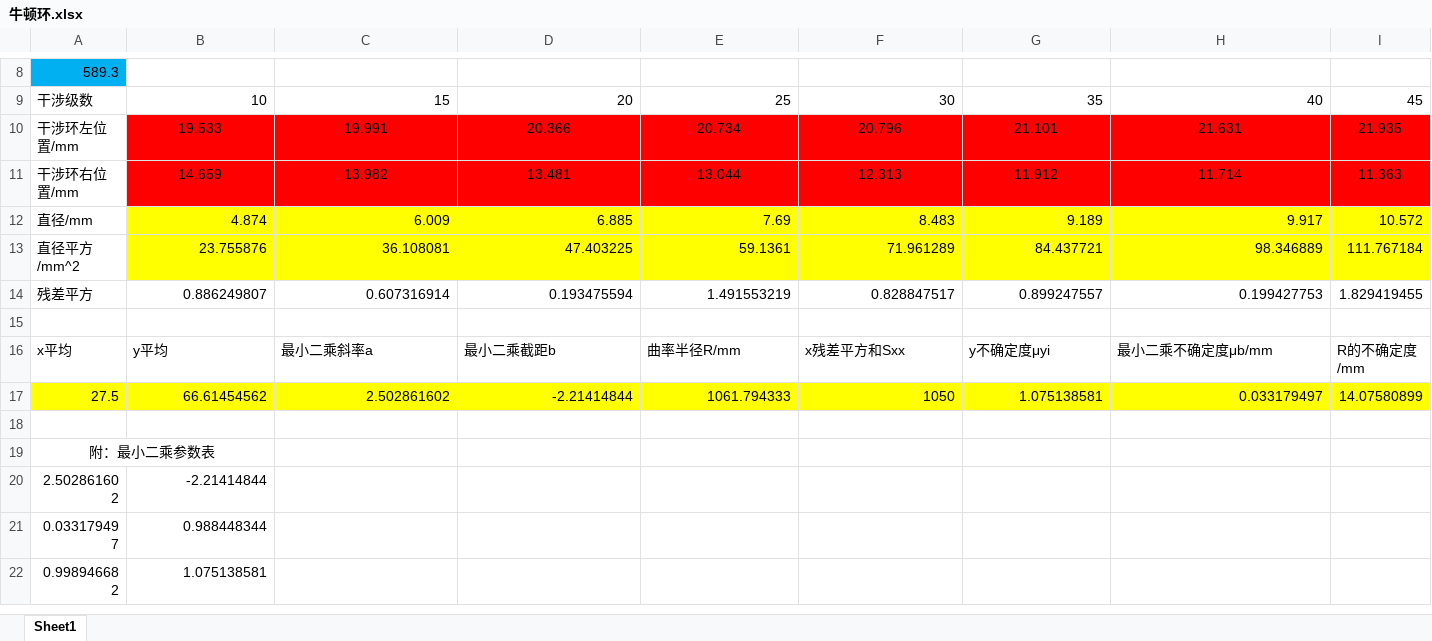
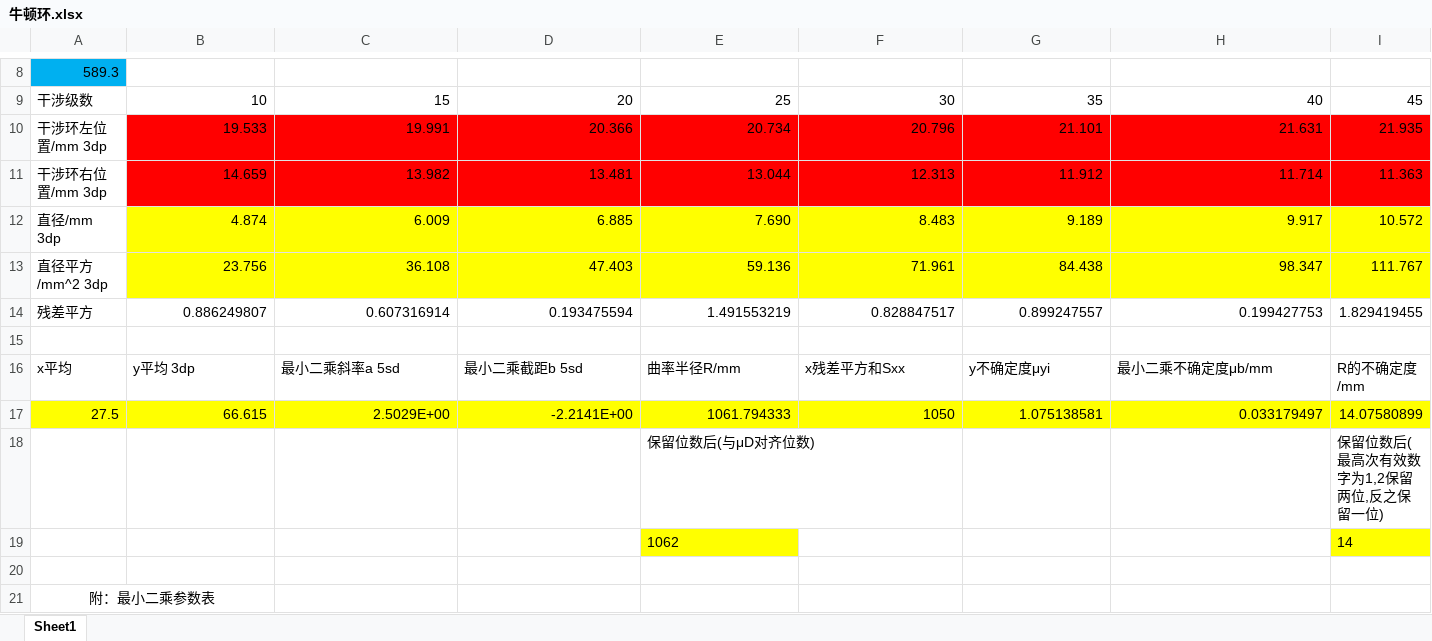
Before and after one commit to Axolyz/fuck-nku-physics-experiments, an Excel workbook: 牛顿环.xlsx, sheet Sheet1, drawn as a sheet; only a part is shown, gaps mark what is left out; the shorter side is filled out with more unchanged rows; values as stored, in another font and other column widths than the file's, no borders; charts and pictures not drawn; removed rows and columns are numbered as before the commit, all else as after; rows hold the shown columns only; the diff names each change by its address in the sheet, - before the commit and + after, or states it on an @@ line.

```diff
--- a/牛顿环.xlsx (sheet Sheet1)
+++ b/牛顿环.xlsx (sheet Sheet1)
-A10: 干涉环左位置/mm
+A10: 干涉环左位置/mm 3dp
-B10:I11 alignment: center
+B10:I11 alignment: right
-A11: 干涉环右位置/mm
+A11: 干涉环右位置/mm 3dp
-A12: 直径/mm
+A12: 直径/mm 3dp
-E12: 7.69
+E12: 7.690
-row 13: 直径平方/mm^2 | 23.755876 | 36.108081 | 47.403225 | 59.1361 | 71.961289 | 84.437721 | 98.346889 | 111.767184
+row 13: 直径平方/mm^2 3dp | 23.756 | 36.108 | 47.403 | 59.136 | 71.961 | 84.438 | 98.347 | 111.767
-B16: y平均
+B16: y平均 3dp
-C16: 最小二乘斜率a
+C16: 最小二乘斜率a 5sd
-D16: 最小二乘截距b
+D16: 最小二乘截距b 5sd
-B17: 66.61454562
+B17: 66.615
-C17: 2.502861602
+C17: 2.5029E+00
-D17: -2.21414844
+D17: -2.2141E+00
+row 18:  |  |  |  | 保留位数后(与μD对齐位数) |  |  |  | 保留位数后(最高次有效数字为1,2保留两位,反之保留一位)
+row 19:  |  |  |  | 1062 |  |  |  | 14
```
Also changed, not shown: formulas that keep their value, charts or pictures, 杨氏模量.xlsx, 示波器.xlsx, 7 other files.
